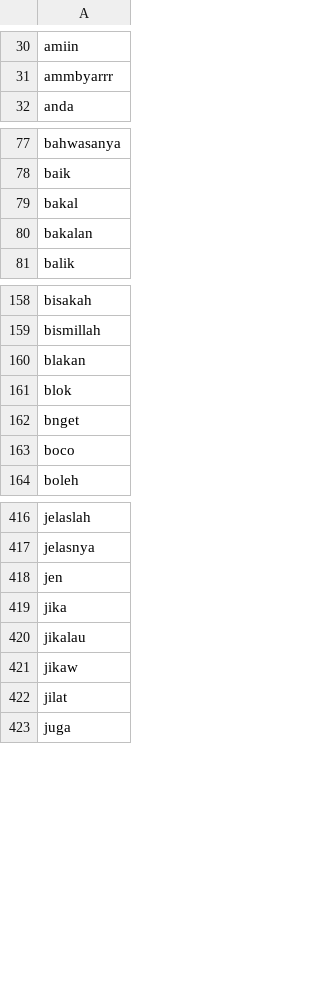
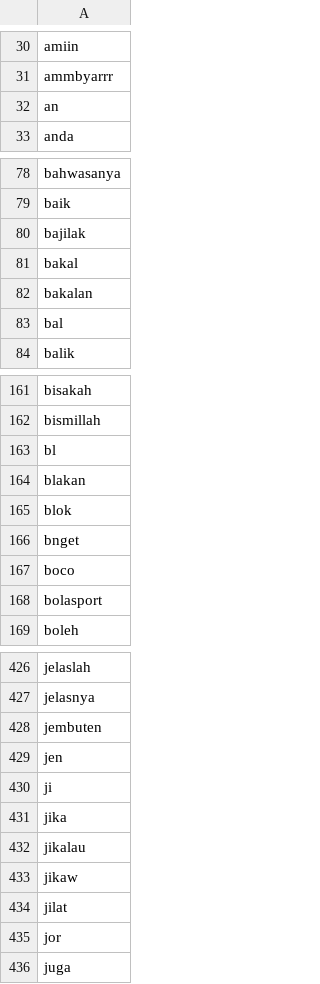
Before and after one commit to Afifhanafi/sentimen-analisis-kanjuruhan, a CSV file: kata_stop.csv, drawn as a sheet; only a part is shown, gaps mark what is left out; the diff covers the shown part only; the diff names each change by its address in the sheet, - before the commit and + after, or states it on an @@ line.

```diff
--- a/kata_stop.csv
+++ b/kata_stop.csv
+row 32: an
+row 80: bajilak
+row 83: bal
+row 163: bl
+row 168: bolasport
+row 428: jembuten
+row 430: ji
+row 435: jor
```
Also changed, not shown: 22 added rows elsewhere in this file, kata_slang.csv, 3 other files.
